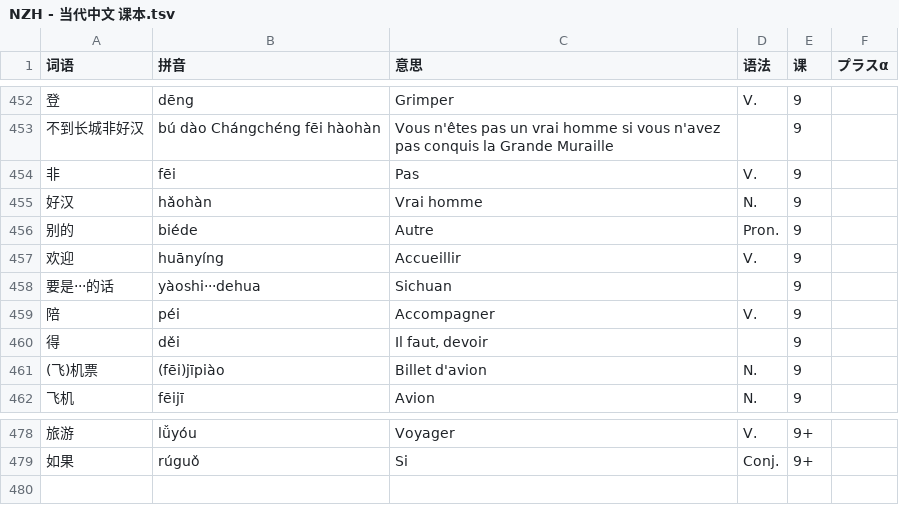
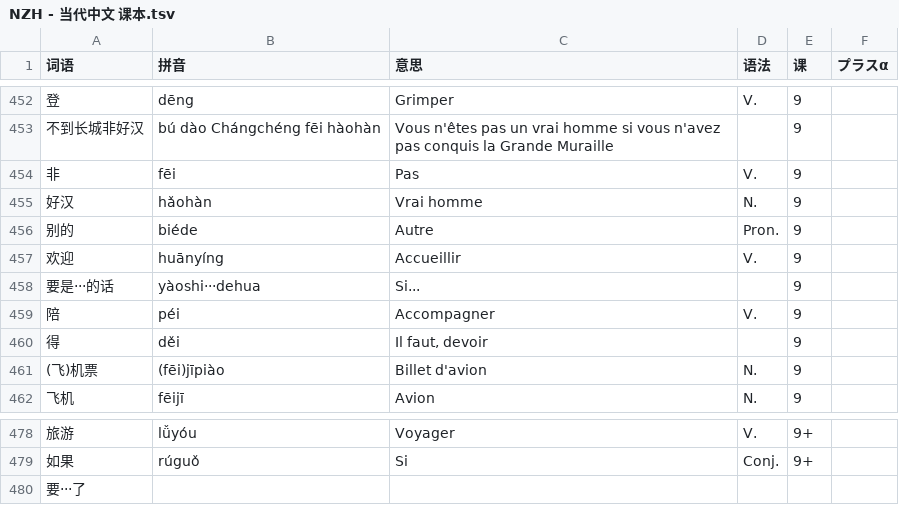
Before and after one commit to jdwebdev/chinois, a TSV file: tsv/NZH - 当代中文 课本.tsv, drawn as a sheet; only a part is shown, gaps mark what is left out.

Commit message:
Quick fix

```diff
--- a/tsv/NZH - 当代中文 课本.tsv
+++ b/tsv/NZH - 当代中文 课本.tsv
@@ -457,3 +457,3 @@
 欢迎	huānyíng	Accueillir	V.	9	
-要是···的话	yàoshi···dehua	Sichuan		9	
+要是···的话	yàoshi···dehua	Si...		9	
 陪	péi	Accompagner	V.	9	
@@ -479 +479,2 @@
 如果	rúguǒ	Si	Conj.	9+	
+要···了					
```
